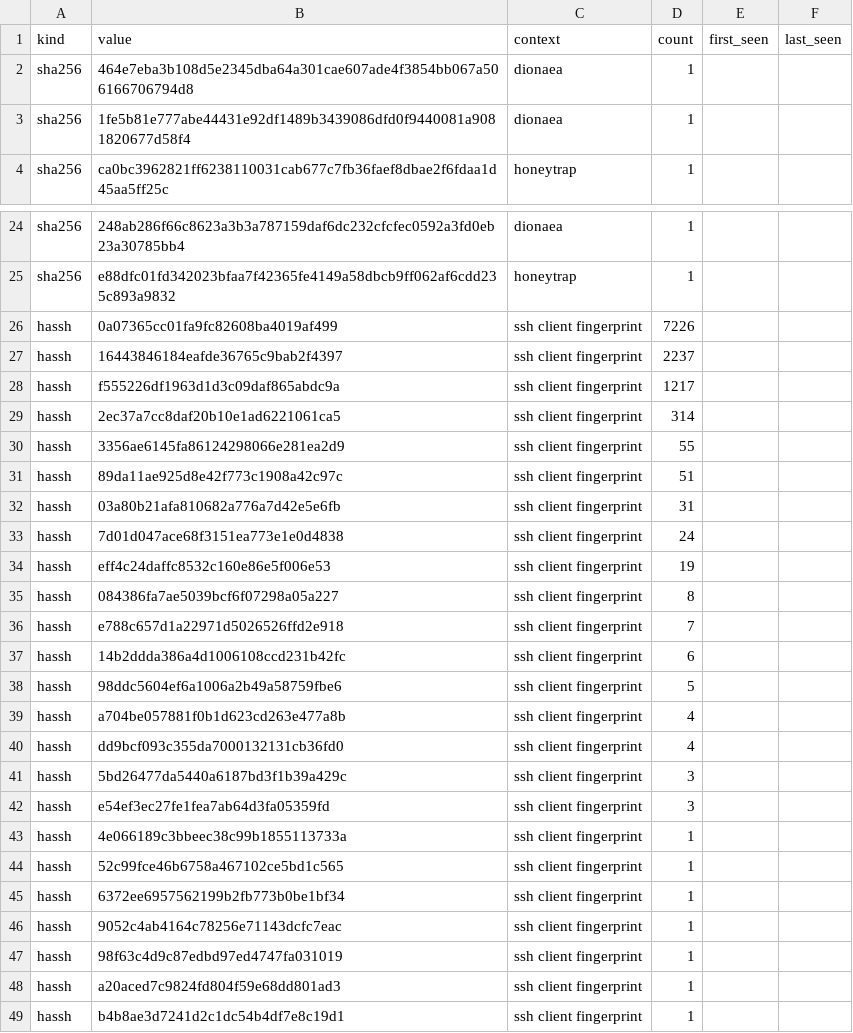
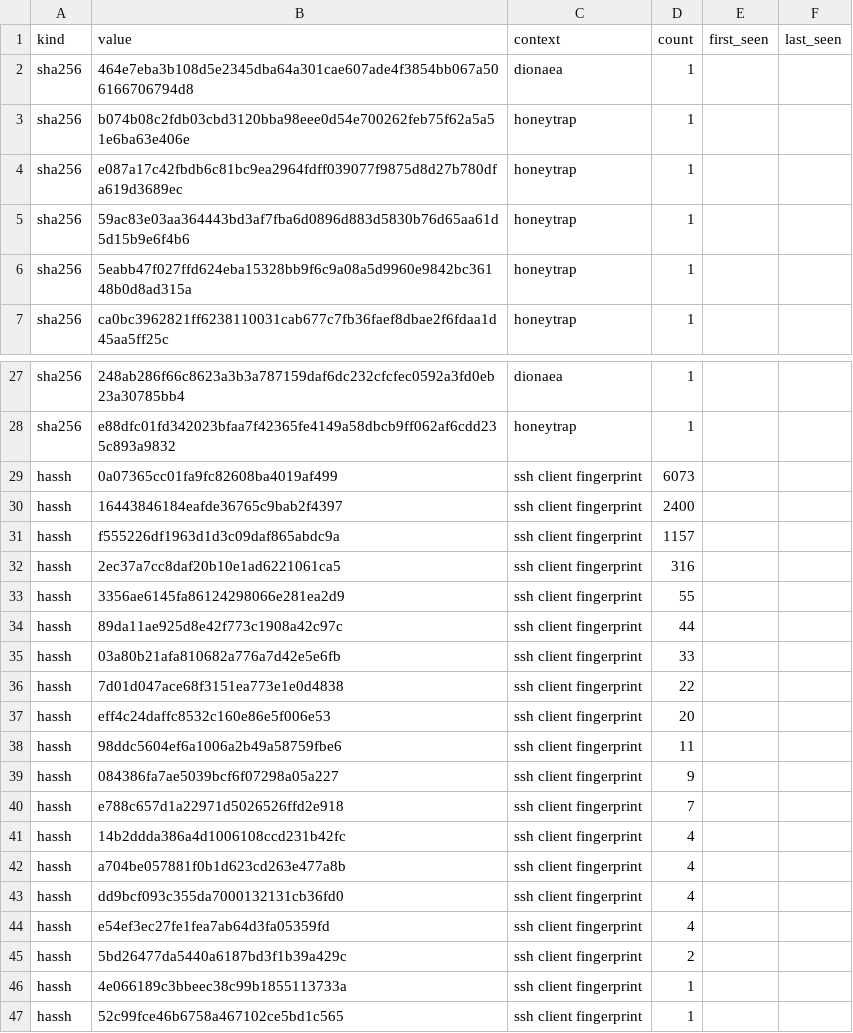
Before and after one commit to unerror/security, a CSV file: feeds/honeypot/iocs.csv, drawn as a sheet; only a part is shown, gaps mark what is left out; the shorter side is filled out with more unchanged rows.

```diff
--- a/feeds/honeypot/iocs.csv
+++ b/feeds/honeypot/iocs.csv
@@ -2,3 +2,6 @@ kind,value,context,count,first_seen,last_seen
 sha256,464e7eba3b108d5e2345dba64a301cae607ade4f3854bb067a506166706794d8,dionaea,1,,
-sha256,1fe5b81e777abe44431e92df1489b3439086dfd0f9440081a9081820677d58f4,dionaea,1,,
+sha256,b074b08c2fdb03cbd3120bba98eee0d54e700262feb75f62a5a51e6ba63e406e,honeytrap,1,,
+sha256,e087a17c42fbdb6c81bc9ea2964fdff039077f9875d8d27b780dfa619d3689ec,honeytrap,1,,
+sha256,59ac83e03aa364443bd3af7fba6d0896d883d5830b76d65aa61d5d15b9e6f4b6,honeytrap,1,,
+sha256,5eabb47f027ffd624eba15328bb9f6c9a08a5d9960e9842bc36148b0d8ad315a,honeytrap,1,,
 sha256,ca0bc3962821ff6238110031cab677c7fb36faef8dbae2f6fdaa1d45aa5ff25c,honeytrap,1,,
@@ -25,19 +28,19 @@ sha256,248ab286f66c8623a3b3a787159daf6dc232cfcfec0592a3fd0eb23a30785bb4,dionaea,
 sha256,e88dfc01fd342023bfaa7f42365fe4149a58dbcb9ff062af6cdd235c893a9832,honeytrap,1,,
-hassh,0a07365cc01fa9fc82608ba4019af499,ssh client fingerprint,7226,,
-hassh,16443846184eafde36765c9bab2f4397,ssh client fingerprint,2237,,
-hassh,f555226df1963d1d3c09daf865abdc9a,ssh client fingerprint,1217,,
-hassh,2ec37a7cc8daf20b10e1ad6221061ca5,ssh client fingerprint,314,,
+hassh,0a07365cc01fa9fc82608ba4019af499,ssh client fingerprint,6073,,
+hassh,16443846184eafde36765c9bab2f4397,ssh client fingerprint,2400,,
+hassh,f555226df1963d1d3c09daf865abdc9a,ssh client fingerprint,1157,,
+hassh,2ec37a7cc8daf20b10e1ad6221061ca5,ssh client fingerprint,316,,
 hassh,3356ae6145fa86124298066e281ea2d9,ssh client fingerprint,55,,
-hassh,89da11ae925d8e42f773c1908a42c97c,ssh client fingerprint,51,,
-hassh,03a80b21afa810682a776a7d42e5e6fb,ssh client fingerprint,31,,
-hassh,7d01d047ace68f3151ea773e1e0d4838,ssh client fingerprint,24,,
-hassh,eff4c24daffc8532c160e86e5f006e53,ssh client fingerprint,19,,
-hassh,084386fa7ae5039bcf6f07298a05a227,ssh client fingerprint,8,,
+hassh,89da11ae925d8e42f773c1908a42c97c,ssh client fingerprint,44,,
+hassh,03a80b21afa810682a776a7d42e5e6fb,ssh client fingerprint,33,,
+hassh,7d01d047ace68f3151ea773e1e0d4838,ssh client fingerprint,22,,
+hassh,eff4c24daffc8532c160e86e5f006e53,ssh client fingerprint,20,,
+hassh,98ddc5604ef6a1006a2b49a58759fbe6,ssh client fingerprint,11,,
+hassh,084386fa7ae5039bcf6f07298a05a227,ssh client fingerprint,9,,
 hassh,e788c657d1a22971d5026526ffd2e918,ssh client fingerprint,7,,
-hassh,14b2ddda386a4d1006108ccd231b42fc,ssh client fingerprint,6,,
-hassh,98ddc5604ef6a1006a2b49a58759fbe6,ssh client fingerprint,5,,
+hassh,14b2ddda386a4d1006108ccd231b42fc,ssh client fingerprint,4,,
 hassh,a704be057881f0b1d623cd263e477a8b,ssh client fingerprint,4,,
 hassh,dd9bcf093c355da7000132131cb36fd0,ssh client fingerprint,4,,
-hassh,5bd26477da5440a6187bd3f1b39a429c,ssh client fingerprint,3,,
-hassh,e54ef3ec27fe1fea7ab64d3fa05359fd,ssh client fingerprint,3,,
+hassh,e54ef3ec27fe1fea7ab64d3fa05359fd,ssh client fingerprint,4,,
+hassh,5bd26477da5440a6187bd3f1b39a429c,ssh client fingerprint,2,,
 hassh,4e066189c3bbeec38c99b1855113733a,ssh client fingerprint,1,,
```
Also changed, not shown: 11 other files.
